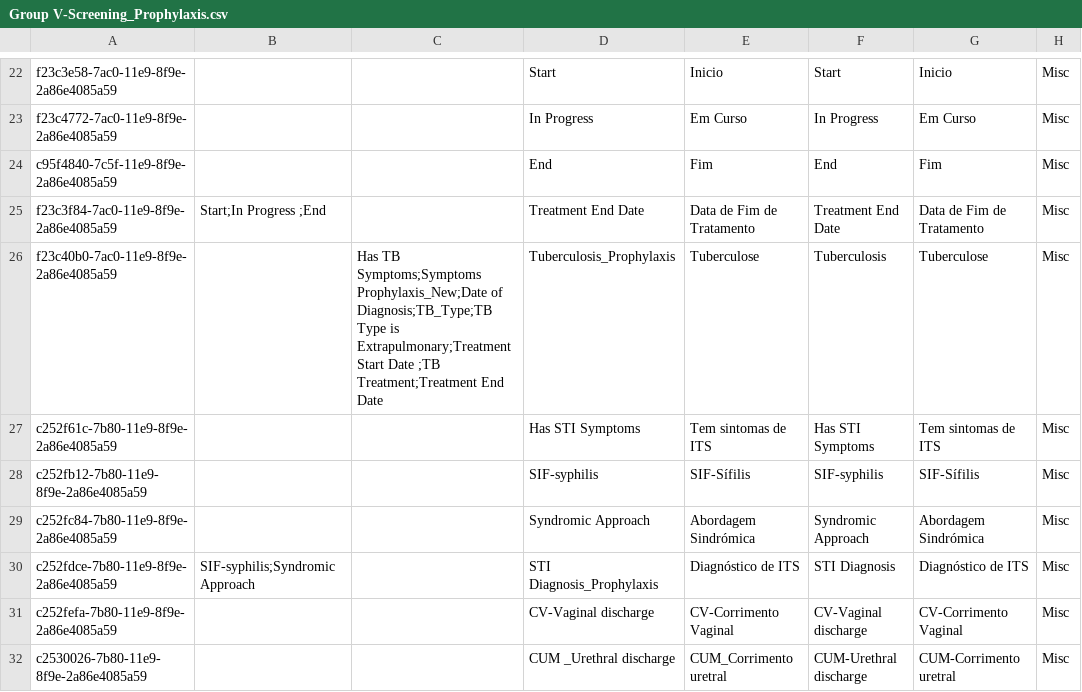
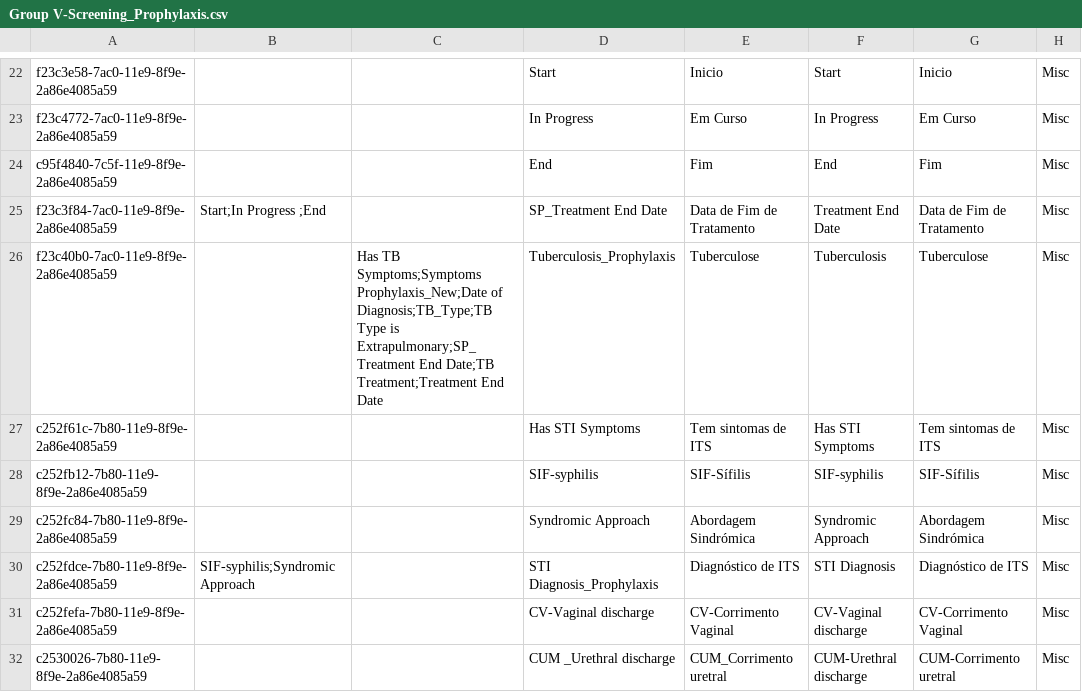
Before and after one commit to esaude/sesp-bahmni-metadata, a CSV file: configuration/concepts/Group V-Screening_Prophylaxis.csv, drawn as a sheet; only a part is shown, gaps mark what is left out; the diff names each change by its address in the sheet, - before the commit and + after, or states it on an @@ line.

Commit message:
Sushant Patil | MPOC-236 Update Csv  Group V-Screening / Prophylaxis

```diff
--- a/configuration/concepts/Group V-Screening_Prophylaxis.csv
+++ b/configuration/concepts/Group V-Screening_Prophylaxis.csv
-D25: Treatment End Date
+D25: SP_Treatment End Date
-C26: …Type is Extrapulmonary;Treatment Start Date ;TB Treatment;Treatment End…
+C26: …Type is Extrapulmonary;SP_Treatment End Date;TB Treatment;Treatment End…
```
